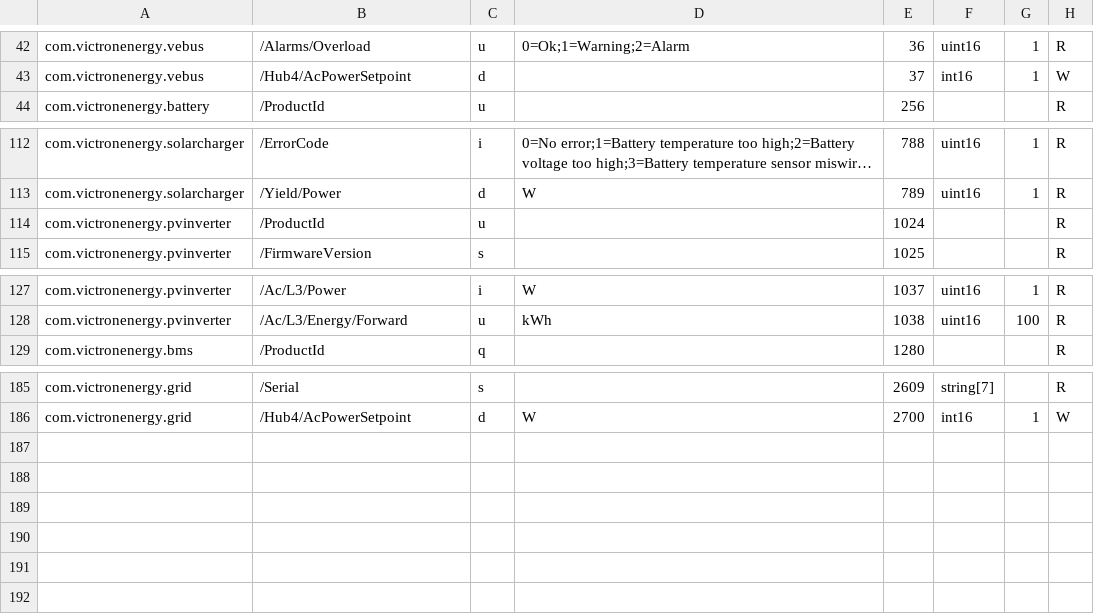
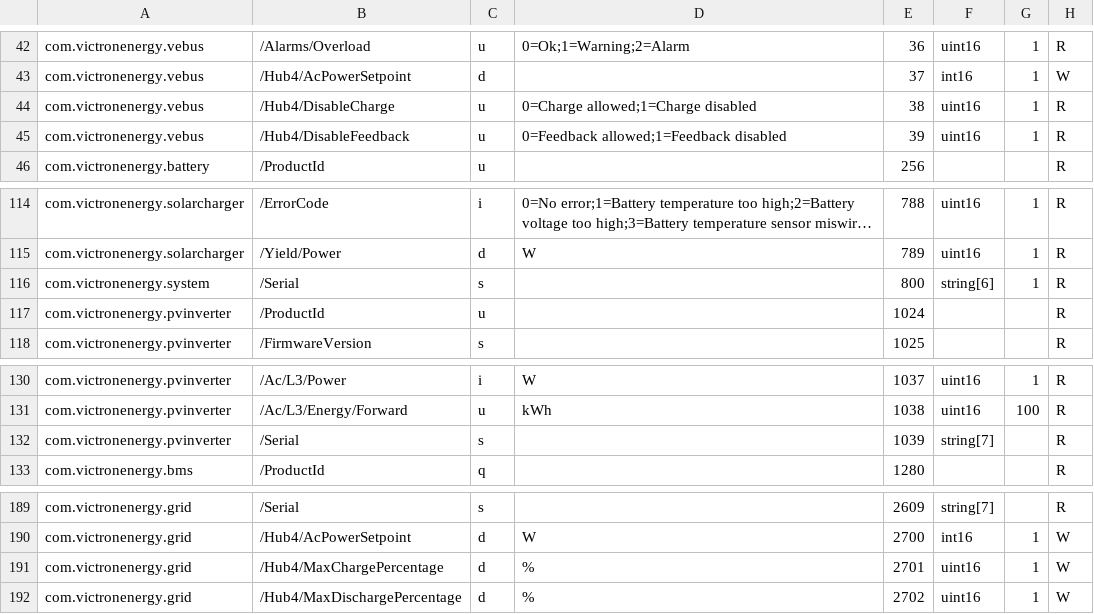
Before and after one commit to victronenergy/dbus_modbustcp, a CSV file: attributes.csv, drawn as a sheet; only a part is shown, gaps mark what is left out; long unchanged cells end in …; the diff names each change by its address in the sheet, - before the commit and + after, or states it on an @@ line.

Commit message:
* Added registers for charge and discharge limits in Hub4 control loop * Added registers for system serial (MAC address) and grid meter serial * Added registers for charge allowed and feedback allows flags of vebus

```diff
--- a/attributes.csv
+++ b/attributes.csv
+row 44: com.victronenergy.vebus | /Hub4/DisableCharge | u | 0=Charge allowed;1=Charge disabled | 38 | uint16 | 1 | R
+row 45: com.victronenergy.vebus | /Hub4/DisableFeedback | u | 0=Feedback allowed;1=Feedback disabled | 39 | uint16 | 1 | R
+row 116: com.victronenergy.system | /Serial | s |  | 800 | string[6] | 1 | R
+row 132: com.victronenergy.pvinverter | /Serial | s |  | 1039 | string[7] |  | R
+row 191: com.victronenergy.grid | /Hub4/MaxChargePercentage | d | % | 2701 | uint16 | 1 | W
+row 192: com.victronenergy.grid | /Hub4/MaxDischargePercentage | d | % | 2702 | uint16 | 1 | W
```
